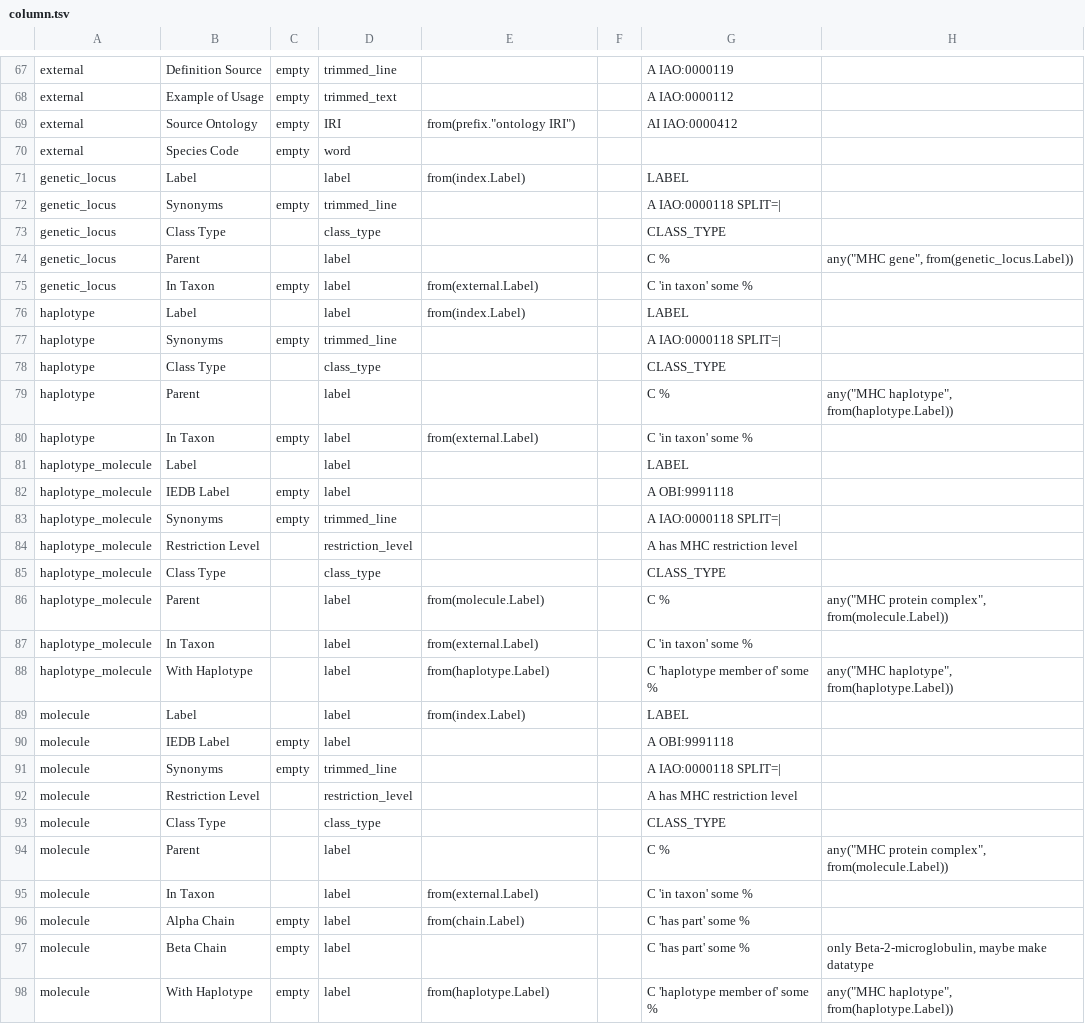
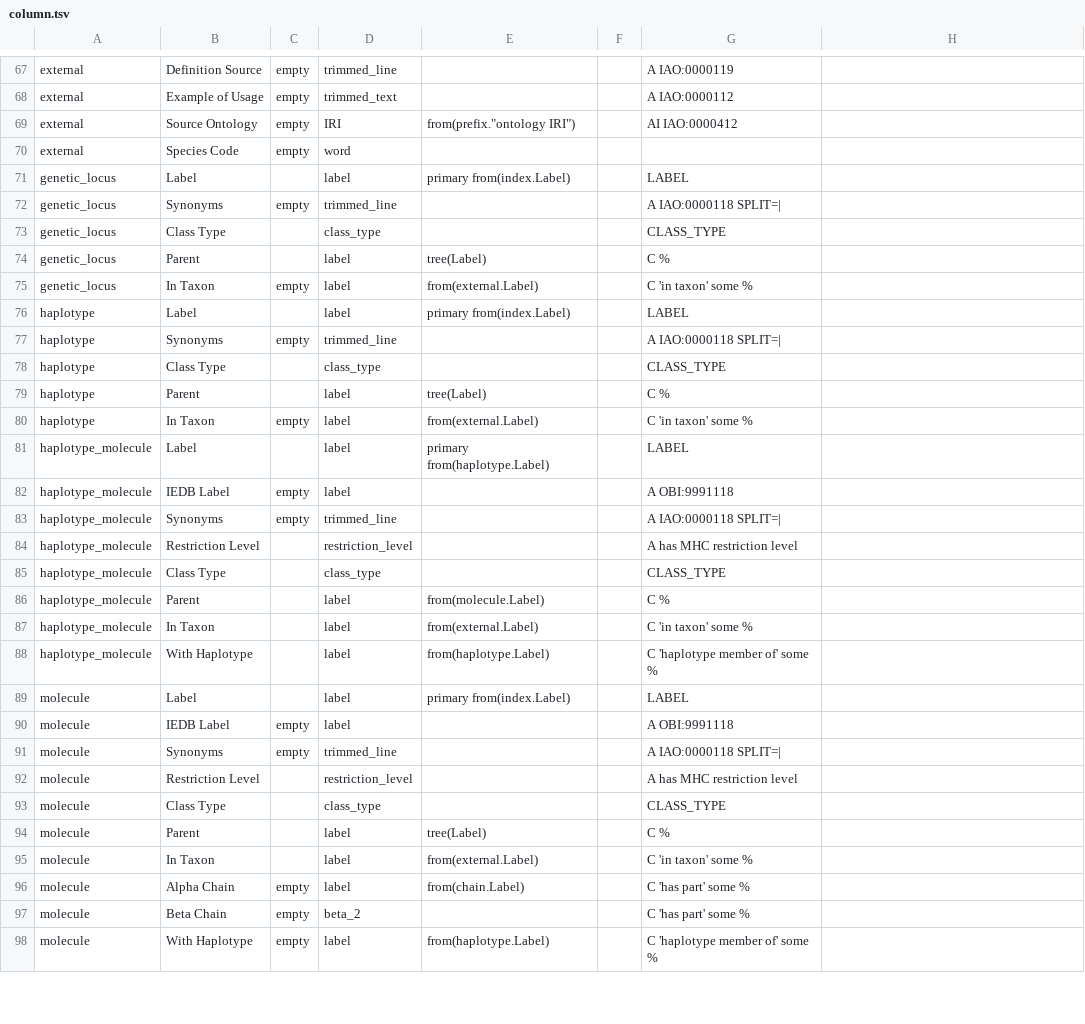
Before and after one commit to IEDB/MRO, a TSV file: src/column.tsv, drawn as a sheet; only a part is shown, gaps mark what is left out; the diff covers the shown part only.

```diff
--- a/src/column.tsv
+++ b/src/column.tsv
@@ -71 +71 @@ external	Species Code	empty	word
-genetic_locus	Label		label	from(index.Label)		LABEL	
+genetic_locus	Label		label	primary from(index.Label)		LABEL
@@ -74 +74 @@ genetic_locus	Class Type		class_type			CLASS_TYPE
-genetic_locus	Parent		label			C %	any("MHC gene", from(genetic_locus.Label))
+genetic_locus	Parent		label	tree(Label)		C %
@@ -76 +76 @@ genetic_locus	In Taxon	empty	label	from(external.Label)		C 'in taxon' some %
-haplotype	Label		label	from(index.Label)		LABEL	
+haplotype	Label		label	primary from(index.Label)		LABEL
@@ -79 +79 @@ haplotype	Class Type		class_type			CLASS_TYPE
-haplotype	Parent		label			C %	any("MHC haplotype", from(haplotype.Label))
+haplotype	Parent		label	tree(Label)		C %
@@ -81 +81 @@ haplotype	In Taxon	empty	label	from(external.Label)		C 'in taxon' some %
-haplotype_molecule	Label		label			LABEL	
+haplotype_molecule	Label		label	primary from(haplotype.Label)		LABEL
@@ -86 +86 @@ haplotype_molecule	Class Type		class_type			CLASS_TYPE
-haplotype_molecule	Parent		label	from(molecule.Label)		C %	any("MHC protein complex", from(molecule.Label))
+haplotype_molecule	Parent		label	from(molecule.Label)		C %
@@ -88,2 +88,2 @@ haplotype_molecule	In Taxon		label	from(external.Label)		C 'in taxon' some %
-haplotype_molecule	With Haplotype		label	from(haplotype.Label)		C 'haplotype member of' some %	any("MHC haplotype", from(haplotype.Label))
-molecule	Label		label	from(index.Label)		LABEL	
+haplotype_molecule	With Haplotype		label	from(haplotype.Label)		C 'haplotype member of' some %
+molecule	Label		label	primary from(index.Label)		LABEL
@@ -94 +94 @@ molecule	Class Type		class_type			CLASS_TYPE
-molecule	Parent		label			C %	any("MHC protein complex", from(molecule.Label))
+molecule	Parent		label	tree(Label)		C %
@@ -97,2 +97,2 @@ molecule	Alpha Chain	empty	label	from(chain.Label)		C 'has part' some %
-molecule	Beta Chain	empty	label			C 'has part' some %	only Beta-2-microglobulin, maybe make datatype
-molecule	With Haplotype	empty	label	from(haplotype.Label)		C 'haplotype member of' some %	any("MHC haplotype", from(haplotype.Label))
+molecule	Beta Chain	empty	beta_2			C 'has part' some %
+molecule	With Haplotype	empty	label	from(haplotype.Label)		C 'haplotype member of' some %
```
Also changed, not shown: 28 edited cells elsewhere in this file, src/datatype.tsv.
